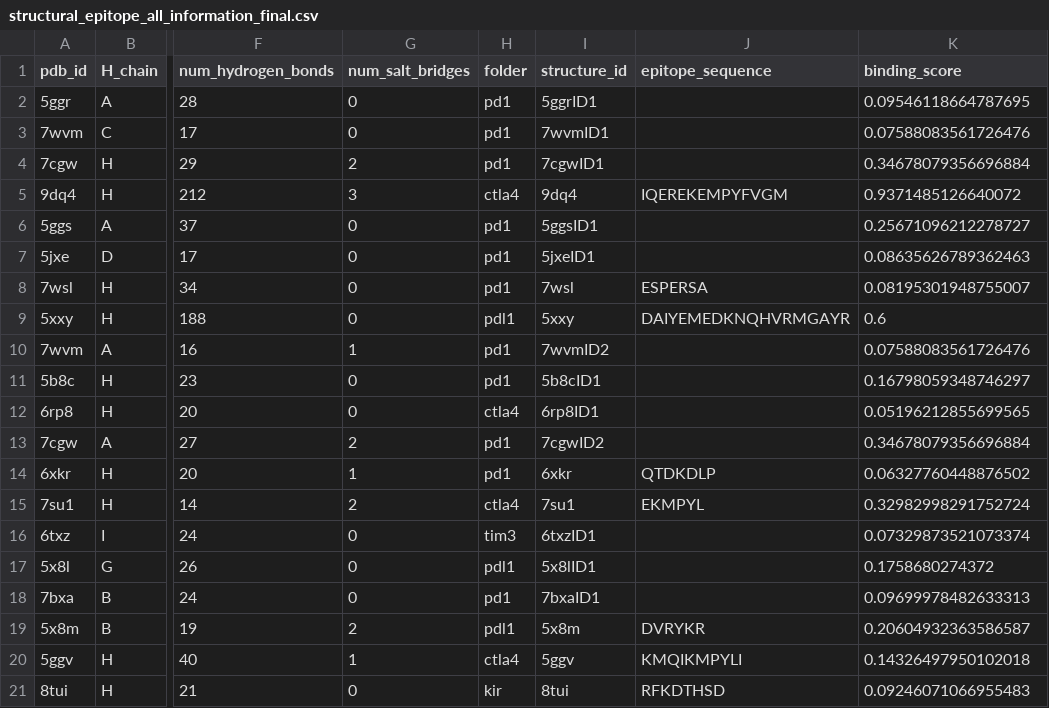
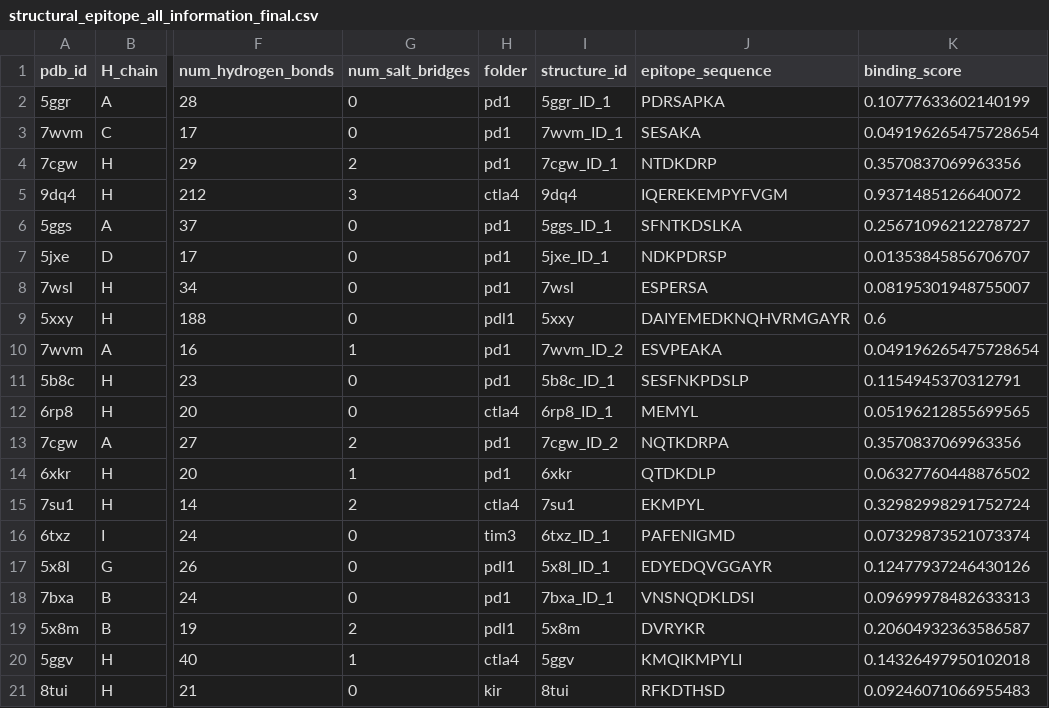
Before and after one commit to datascience-2025-group4/group04-team01, a CSV file: data/structural_analysis/Epitope/structural_epitope_all_information_final.csv, drawn as a sheet; only a part is shown, gaps mark what is left out; the diff covers the shown part only; the diff names each change by its address in the sheet, - before the commit and + after, or states it on an @@ line.

Commit message:
sequences_try_3

```diff
--- a/data/structural_analysis/Epitope/structural_epitope_all_information_final.csv
+++ b/data/structural_analysis/Epitope/structural_epitope_all_information_final.csv
-I2 (structure_id): 5ggrID1
+I2 (structure_id): 5ggr_ID_1
-J2 (epitope_sequence): (empty)
+J2 (epitope_sequence): PDRSAPKA
-K2 (binding_score): 0.09546118664787695
+K2 (binding_score): 0.10777633602140199
-I3 (structure_id): 7wvmID1
+I3 (structure_id): 7wvm_ID_1
-J3 (epitope_sequence): (empty)
+J3 (epitope_sequence): SESAKA
-K3 (binding_score): 0.07588083561726476
+K3 (binding_score): 0.049196265475728654
-I4 (structure_id): 7cgwID1
+I4 (structure_id): 7cgw_ID_1
-J4 (epitope_sequence): (empty)
+J4 (epitope_sequence): NTDKDRP
-K4 (binding_score): 0.34678079356696884
+K4 (binding_score): 0.3570837069963356
-I6 (structure_id): 5ggsID1
+I6 (structure_id): 5ggs_ID_1
-J6 (epitope_sequence): (empty)
+J6 (epitope_sequence): SFNTKDSLKA
-I7 (structure_id): 5jxeID1
+I7 (structure_id): 5jxe_ID_1
-J7 (epitope_sequence): (empty)
+J7 (epitope_sequence): NDKPDRSP
-K7 (binding_score): 0.08635626789362463
+K7 (binding_score): 0.01353845856706707
-I10 (structure_id): 7wvmID2
+I10 (structure_id): 7wvm_ID_2
-J10 (epitope_sequence): (empty)
+J10 (epitope_sequence): ESVPEAKA
-K10 (binding_score): 0.07588083561726476
+K10 (binding_score): 0.049196265475728654
-I11 (structure_id): 5b8cID1
+I11 (structure_id): 5b8c_ID_1
-J11 (epitope_sequence): (empty)
+J11 (epitope_sequence): SESFNKPDSLP
-K11 (binding_score): 0.16798059348746297
+K11 (binding_score): 0.1154945370312791
-I12 (structure_id): 6rp8ID1
+I12 (structure_id): 6rp8_ID_1
-J12 (epitope_sequence): (empty)
+J12 (epitope_sequence): MEMYL
-I13 (structure_id): 7cgwID2
+I13 (structure_id): 7cgw_ID_2
-J13 (epitope_sequence): (empty)
+J13 (epitope_sequence): NQTKDRPA
-K13 (binding_score): 0.34678079356696884
+K13 (binding_score): 0.3570837069963356
-I16 (structure_id): 6txzID1
+I16 (structure_id): 6txz_ID_1
-J16 (epitope_sequence): (empty)
+J16 (epitope_sequence): PAFENIGMD
-I17 (structure_id): 5x8lID1
+I17 (structure_id): 5x8l_ID_1
-J17 (epitope_sequence): (empty)
+J17 (epitope_sequence): EDYEDQVGGAYR
-K17 (binding_score): 0.1758680274372
+K17 (binding_score): 0.12477937246430126
-I18 (structure_id): 7bxaID1
+I18 (structure_id): 7bxa_ID_1
-J18 (epitope_sequence): (empty)
+J18 (epitope_sequence): VNSNQDKLDSI
```
Also changed, not shown: 71 edited cells elsewhere in this file, data/structural_analysis/Epitope/epitope_hbonds_salt_bridges_summary.csv, 20 other files.
